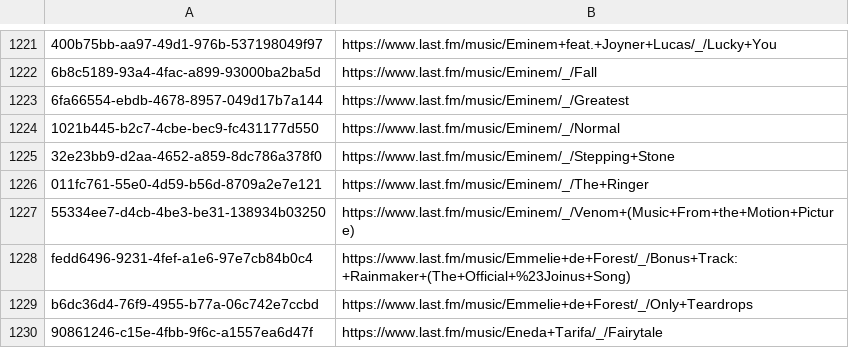
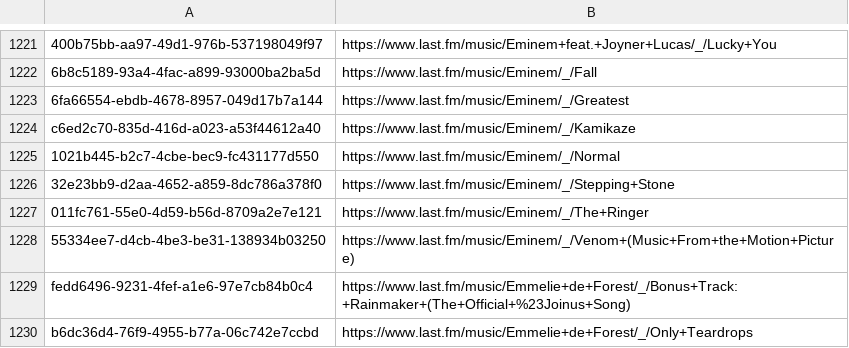
Before and after one commit to ads04r/mbid-lastfm-mapping, a CSV file: mapping.csv, drawn as a sheet; only a part is shown, gaps mark what is left out; the shorter side is filled out with more unchanged rows; the diff names each change by its address in the sheet, - before the commit and + after, or states it on an @@ line.

Commit message:
Automatic update / MOONSHINE

```diff
--- a/mapping.csv
+++ b/mapping.csv
+row 1224: c6ed2c70-835d-416d-a023-a53f44612a40 | https://www.last.fm/music/Eminem/_/Kamikaze
```
